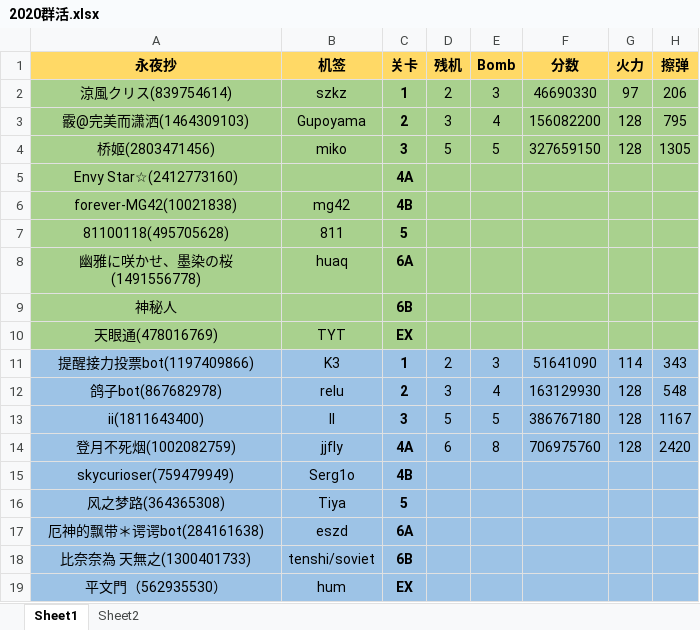
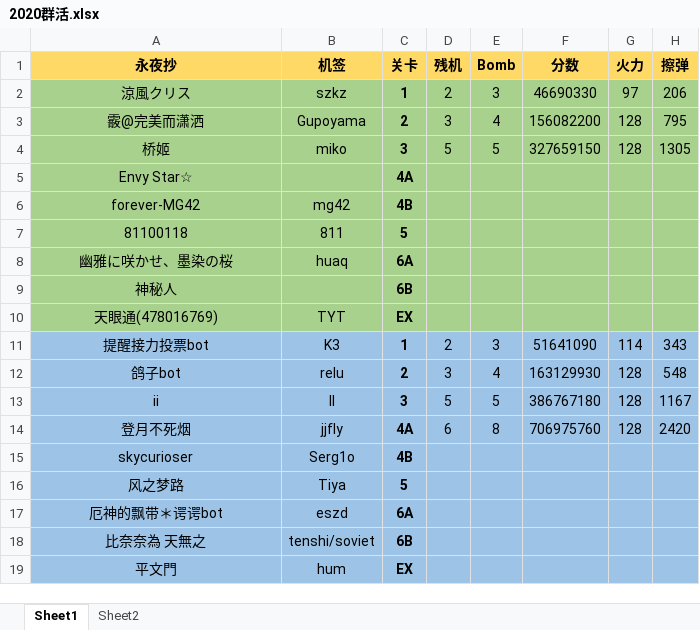
Before and after one commit to Hieda-no-TzZ/TouHou.github.io, an Excel workbook: 2020群活.xlsx, sheet Sheet1, drawn as a sheet; only a part is shown; values as stored, in another font and other column widths than the file's, no borders; the diff names each change by its address in the sheet, - before the commit and + after, or states it on an @@ line.

```diff
--- a/2020群活.xlsx (sheet Sheet1)
+++ b/2020群活.xlsx (sheet Sheet1)
-A2 (永夜抄): 涼風クリス(839754614)
+A2 (永夜抄): 涼風クリス
-A3 (永夜抄): 霰@完美而潇洒(1464309103)
+A3 (永夜抄): 霰@完美而潇洒
-A4 (永夜抄): 桥姬(2803471456)
+A4 (永夜抄): 桥姬
-A5 (永夜抄): Envy Star☆(2412773160)
+A5 (永夜抄): Envy Star☆
-A6 (永夜抄): forever-MG42(10021838)
+A6 (永夜抄): forever-MG42
-A7 (永夜抄): 81100118(495705628)
+A7 (永夜抄): 81100118
-A8 (永夜抄): 幽雅に咲かせ、墨染の桜(1491556778)
+A8 (永夜抄): 幽雅に咲かせ、墨染の桜
-A11 (永夜抄): 提醒接力投票bot(1197409866)
+A11 (永夜抄): 提醒接力投票bot
-A12 (永夜抄): 鸽子bot(867682978)
+A12 (永夜抄): 鸽子bot
-A13 (永夜抄): ii(1811643400)
+A13 (永夜抄): ii
-A14 (永夜抄): 登月不死烟(1002082759)
+A14 (永夜抄): 登月不死烟
-A15 (永夜抄): skycurioser(759479949)
+A15 (永夜抄): skycurioser
-A16 (永夜抄): 风之梦路(364365308)
+A16 (永夜抄): 风之梦路
-A17 (永夜抄): 厄神的飘带＊谔谔bot(284161638)
+A17 (永夜抄): 厄神的飘带＊谔谔bot
-A18 (永夜抄): 比奈奈為 天無之(1300401733)
+A18 (永夜抄): 比奈奈為 天無之
-A19 (永夜抄): 平文門（562935530）
+A19 (永夜抄): 平文門
```
Also changed, not shown: sheet Sheet2, 1 other file.
